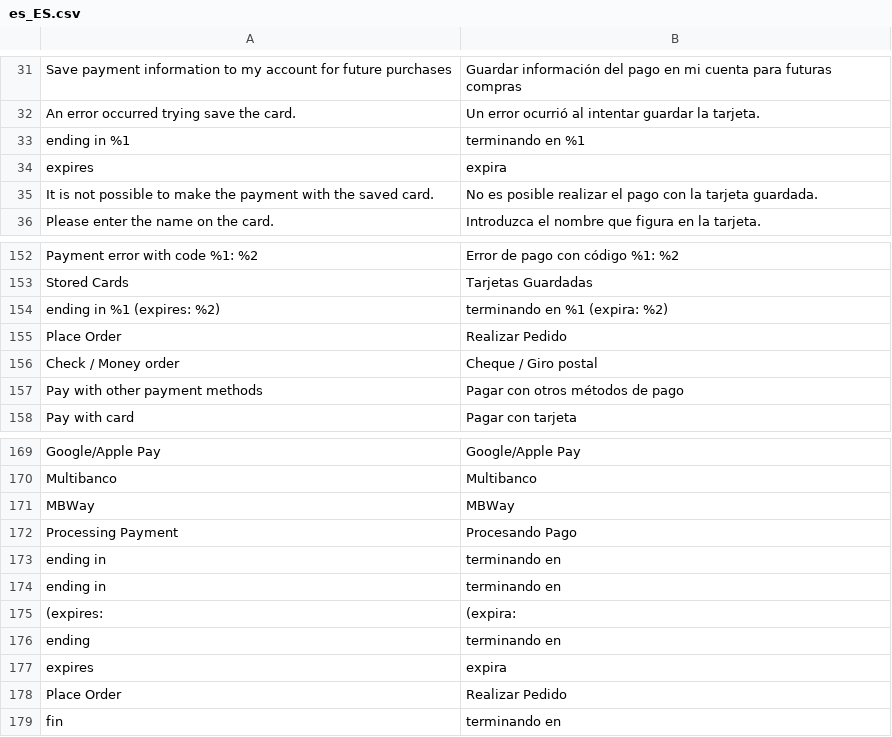
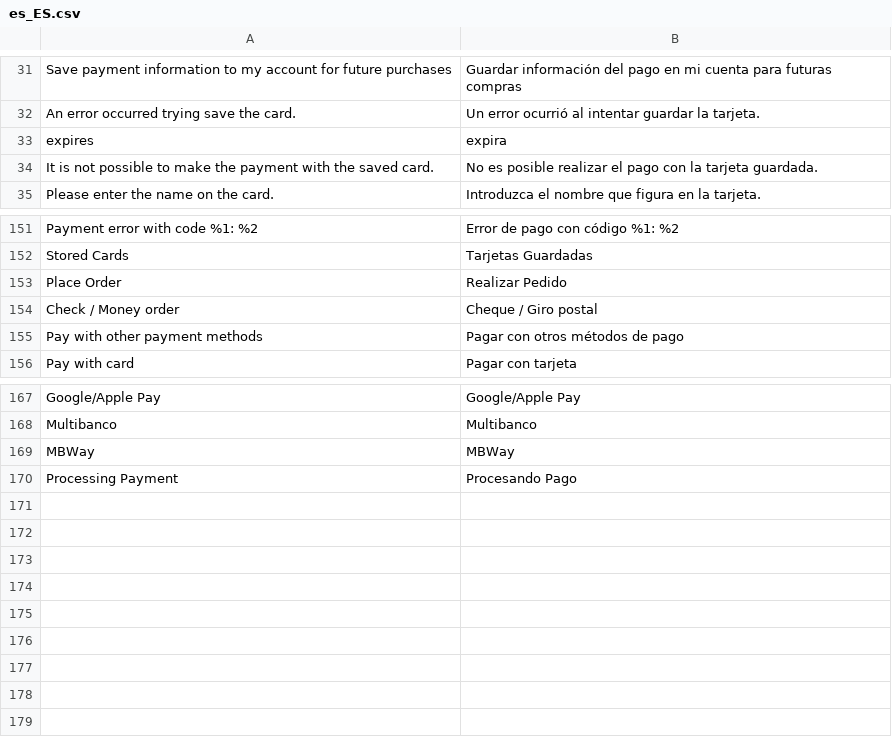
Before and after one commit to MONEI/MONEI-AdobeCommerce-Magento2, a CSV file: i18n/es_ES.csv, drawn as a sheet; only a part is shown, gaps mark what is left out.

```diff
--- a/i18n/es_ES.csv
+++ b/i18n/es_ES.csv
@@ -32,3 +32,2 @@
 "An error occurred trying save the card.","Un error ocurrió al intentar guardar la tarjeta."
-"ending in %1","terminando en %1"
 "expires","expira"
@@ -153,3 +152,2 @@
 "Stored Cards","Tarjetas Guardadas"
-"ending in %1 (expires: %2)","terminando en %1 (expira: %2)"
 "Place Order","Realizar Pedido"
@@ -172,8 +170 @@
 "Processing Payment","Procesando Pago"
-"ending in ","terminando en "
-"ending in","terminando en"
-"(expires:","(expira:"
-"ending","terminando en"
-"expires","expira"
-"Place Order","Realizar Pedido"
-"fin","terminando en"
```
Also changed, not shown: 29 other files.
